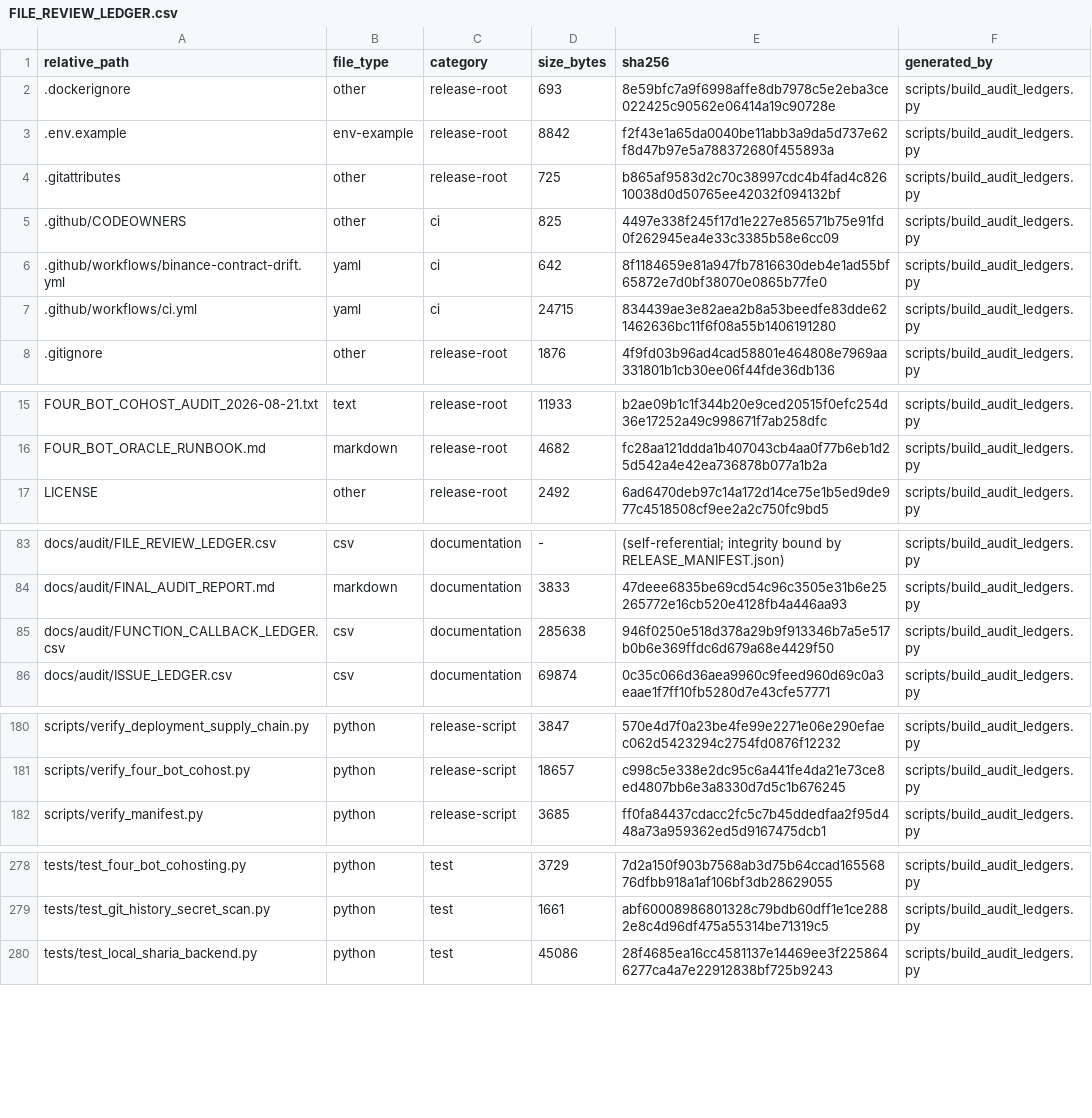
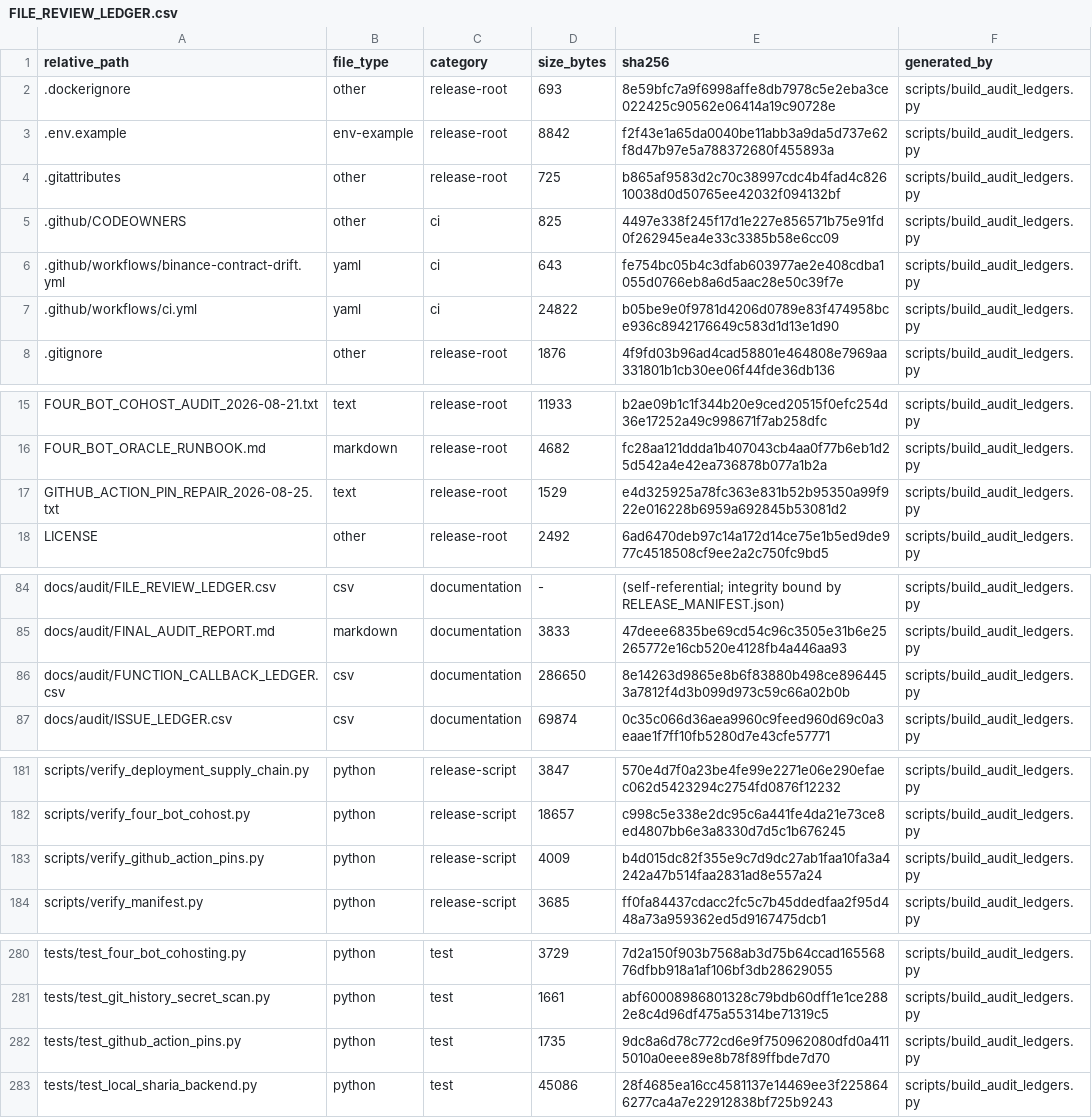
Before and after one commit to asad13-Binana/Binana-Binance-Spot-Trading-Sharia-Compliance-BOT-LIVE, a CSV file: docs/audit/FILE_REVIEW_LEDGER.csv, drawn as a sheet; only a part is shown, gaps mark what is left out.

```diff
--- a/docs/audit/FILE_REVIEW_LEDGER.csv
+++ b/docs/audit/FILE_REVIEW_LEDGER.csv
@@ -5,4 +5,4 @@ relative_path,file_type,category,size_bytes,sha256,generated_by
 .github/CODEOWNERS,other,ci,825,4497e338f245f17d1e227e856571b75e91fd0f262945ea4e33c3385b58e6cc09,scripts/build_audit_ledgers.py
-.github/workflows/binance-contract-drift.yml,yaml,ci,642,8f1184659e81a947fb7816630deb4e1ad55bf65872e7d0bf38070e0865b77fe0,scripts/build_audit_ledgers.py
-.github/workflows/ci.yml,yaml,ci,24715,834439ae3e82aea2b8a53beedfe83dde621462636bc11f6f08a55b1406191280,scripts/build_audit_ledgers.py
+.github/workflows/binance-contract-drift.yml,yaml,ci,643,fe754bc05b4c3dfab603977ae2e408cdba1055d0766eb8a6d5aac28e50c39f7e,scripts/build_audit_ledgers.py
+.github/workflows/ci.yml,yaml,ci,24822,b05be9e0f9781d4206d0789e83f474958bce936c8942176649c583d1d13e1d90,scripts/build_audit_ledgers.py
 .gitignore,other,release-root,1876,4f9fd03b96ad4cad58801e464808e7969aa331801b1cb30ee06f44fde36db136,scripts/build_audit_ledgers.py
@@ -16,2 +16,3 @@ FOUR_BOT_COHOST_AUDIT_2026-08-21.txt,text,release-root,11933,b2ae09b1c1f344b20e9
 FOUR_BOT_ORACLE_RUNBOOK.md,markdown,release-root,4682,fc28aa121ddda1b407043cb4aa0f77b6eb1d25d542a4e42ea736878b077a1b2a,scripts/build_audit_ledgers.py
+GITHUB_ACTION_PIN_REPAIR_2026-08-25.txt,text,release-root,1529,e4d325925a78fc363e831b52b95350a99f922e016228b6959a692845b53081d2,scripts/build_audit_ledgers.py
 LICENSE,other,release-root,2492,6ad6470deb97c14a172d14ce75e1b5ed9de977c4518508cf9ee2a2c750fc9bd5,scripts/build_audit_ledgers.py
@@ -84,3 +85,3 @@ docs/audit/FILE_REVIEW_LEDGER.csv,csv,documentation,-,(self-referential; integri
 docs/audit/FINAL_AUDIT_REPORT.md,markdown,documentation,3833,47deee6835be69cd54c96c3505e31b6e25265772e16cb520e4128fb4a446aa93,scripts/build_audit_ledgers.py
-docs/audit/FUNCTION_CALLBACK_LEDGER.csv,csv,documentation,285638,946f0250e518d378a29b9f913346b7a5e517b0b6e369ffdc6d679a68e4429f50,scripts/build_audit_ledgers.py
+docs/audit/FUNCTION_CALLBACK_LEDGER.csv,csv,documentation,286650,8e14263d9865e8b6f83880b498ce8964453a7812f4d3b099d973c59c66a02b0b,scripts/build_audit_ledgers.py
 docs/audit/ISSUE_LEDGER.csv,csv,documentation,69874,0c35c066d36aea9960c9feed960d69c0a3eaae1f7ff10fb5280d7e43cfe57771,scripts/build_audit_ledgers.py
@@ -181,2 +182,3 @@ scripts/verify_deployment_supply_chain.py,python,release-script,3847,570e4d7f0a2
 scripts/verify_four_bot_cohost.py,python,release-script,18657,c998c5e338e2dc95c6a441fe4da21e73ce8ed4807bb6e3a8330d7d5c1b676245,scripts/build_audit_ledgers.py
+scripts/verify_github_action_pins.py,python,release-script,4009,b4d015dc82f355e9c7d9dc27ab1faa10fa3a4242a47b514faa2831ad8e557a24,scripts/build_audit_ledgers.py
 scripts/verify_manifest.py,python,release-script,3685,ff0fa84437cdacc2fc5c7b45ddedfaa2f95d448a73a959362ed5d9167475dcb1,scripts/build_audit_ledgers.py
@@ -279,2 +281,3 @@ tests/test_four_bot_cohosting.py,python,test,3729,7d2a150f903b7568ab3d75b64ccad1
 tests/test_git_history_secret_scan.py,python,test,1661,abf60008986801328c79bdb60dff1e1ce2882e8c4d96df475a55314be71319c5,scripts/build_audit_ledgers.py
+tests/test_github_action_pins.py,python,test,1735,9dc8a6d78c772cd6e9f750962080dfd0a4115010a0eee89e8b78f89ffbde7d70,scripts/build_audit_ledgers.py
 tests/test_local_sharia_backend.py,python,test,45086,28f4685ea16cc4581137e14469ee3f2258646277ca4a7e22912838bf725b9243,scripts/build_audit_ledgers.py
```
Also changed, not shown: docs/audit/FUNCTION_CALLBACK_LEDGER.csv, 7 other files.
